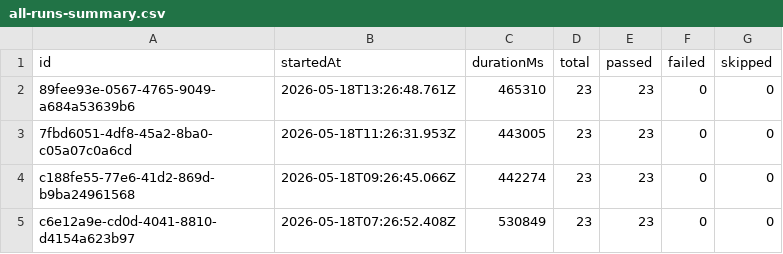
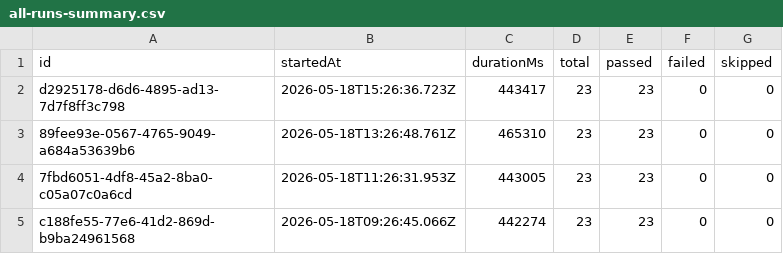
Before and after one commit to Shunyalabsai/widgets-automation, a CSV file: docs/exports/all-runs-summary.csv, drawn as a sheet; only a part is shown; the shorter side is filled out with more unchanged rows; the diff names each change by its address in the sheet, - before the commit and + after, or states it on an @@ line.

```diff
--- a/docs/exports/all-runs-summary.csv
+++ b/docs/exports/all-runs-summary.csv
+row 2: d2925178-d6d6-4895-ad13-7d7f8ff3c798 | 2026-05-18T15:26:36.723Z | 443417 | 23 | 23 | 0 | 0
```
Also changed, not shown: docs/exports/current-run.csv, 2 other files.
